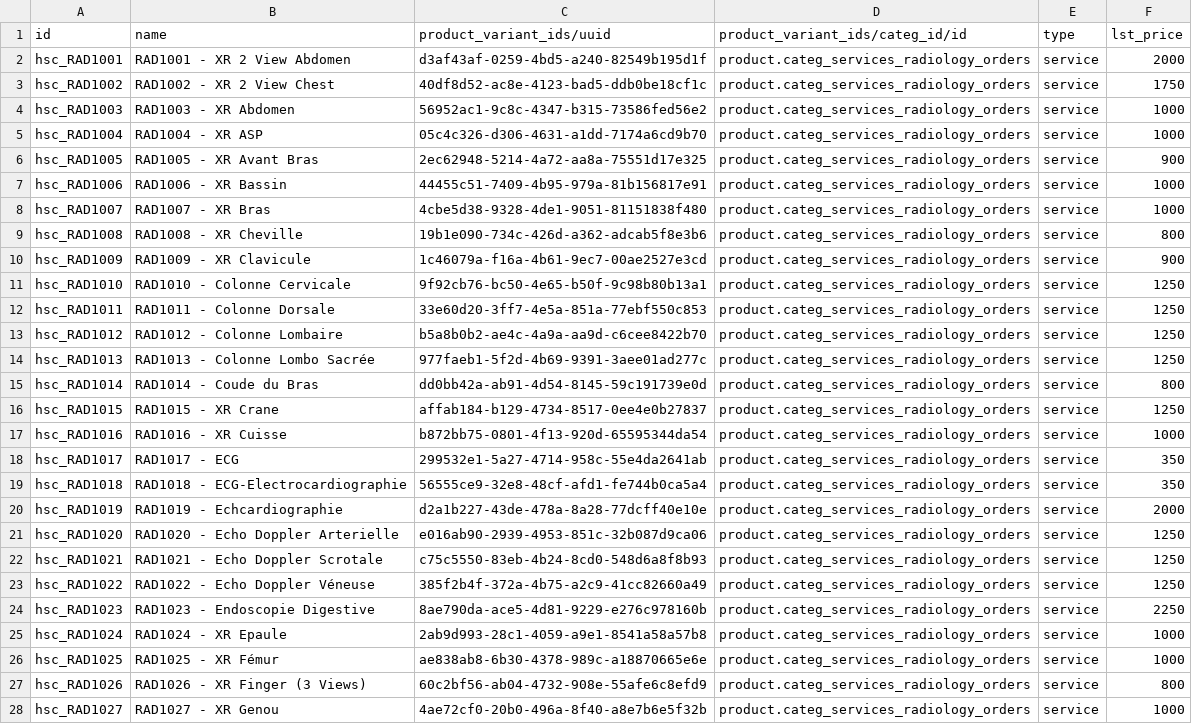
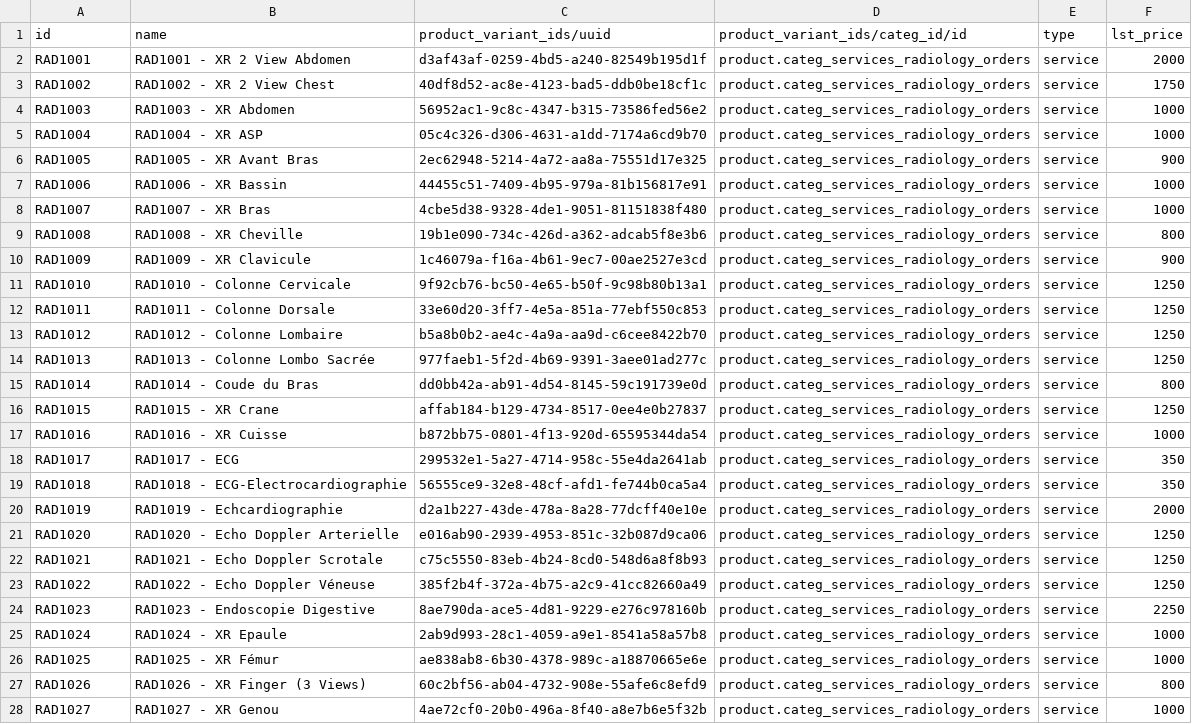
Before and after one commit to reagan-meant/odoo-config-easydoc, a CSV file: configuration/product/radiologyOrdersOdoo.csv, drawn as a sheet; only a part is shown; the diff covers the shown part only; the diff names each change by its address in the sheet, - before the commit and + after, or states it on an @@ line.

Commit message:
AFKR-21: Make Odoo independent (#2)

```diff
--- a/configuration/product/radiologyOrdersOdoo.csv
+++ b/configuration/product/radiologyOrdersOdoo.csv
-A2 (id): hsc_RAD1001
+A2 (id): RAD1001
-A3 (id): hsc_RAD1002
+A3 (id): RAD1002
-A4 (id): hsc_RAD1003
+A4 (id): RAD1003
-A5 (id): hsc_RAD1004
+A5 (id): RAD1004
-A6 (id): hsc_RAD1005
+A6 (id): RAD1005
-A7 (id): hsc_RAD1006
+A7 (id): RAD1006
-A8 (id): hsc_RAD1007
+A8 (id): RAD1007
-A9 (id): hsc_RAD1008
+A9 (id): RAD1008
-A10 (id): hsc_RAD1009
+A10 (id): RAD1009
-A11 (id): hsc_RAD1010
+A11 (id): RAD1010
-A12 (id): hsc_RAD1011
+A12 (id): RAD1011
-A13 (id): hsc_RAD1012
+A13 (id): RAD1012
-A14 (id): hsc_RAD1013
+A14 (id): RAD1013
-A15 (id): hsc_RAD1014
+A15 (id): RAD1014
-A16 (id): hsc_RAD1015
+A16 (id): RAD1015
-A17 (id): hsc_RAD1016
+A17 (id): RAD1016
-A18 (id): hsc_RAD1017
+A18 (id): RAD1017
-A19 (id): hsc_RAD1018
+A19 (id): RAD1018
-A20 (id): hsc_RAD1019
+A20 (id): RAD1019
-A21 (id): hsc_RAD1020
+A21 (id): RAD1020
-A22 (id): hsc_RAD1021
+A22 (id): RAD1021
-A23 (id): hsc_RAD1022
+A23 (id): RAD1022
-A24 (id): hsc_RAD1023
+A24 (id): RAD1023
-A25 (id): hsc_RAD1024
+A25 (id): RAD1024
-A26 (id): hsc_RAD1025
+A26 (id): RAD1025
-A27 (id): hsc_RAD1026
+A27 (id): RAD1026
-A28 (id): hsc_RAD1027
+A28 (id): RAD1027
```
Also changed, not shown: 16 edited cells elsewhere in this file, 38 other files.
